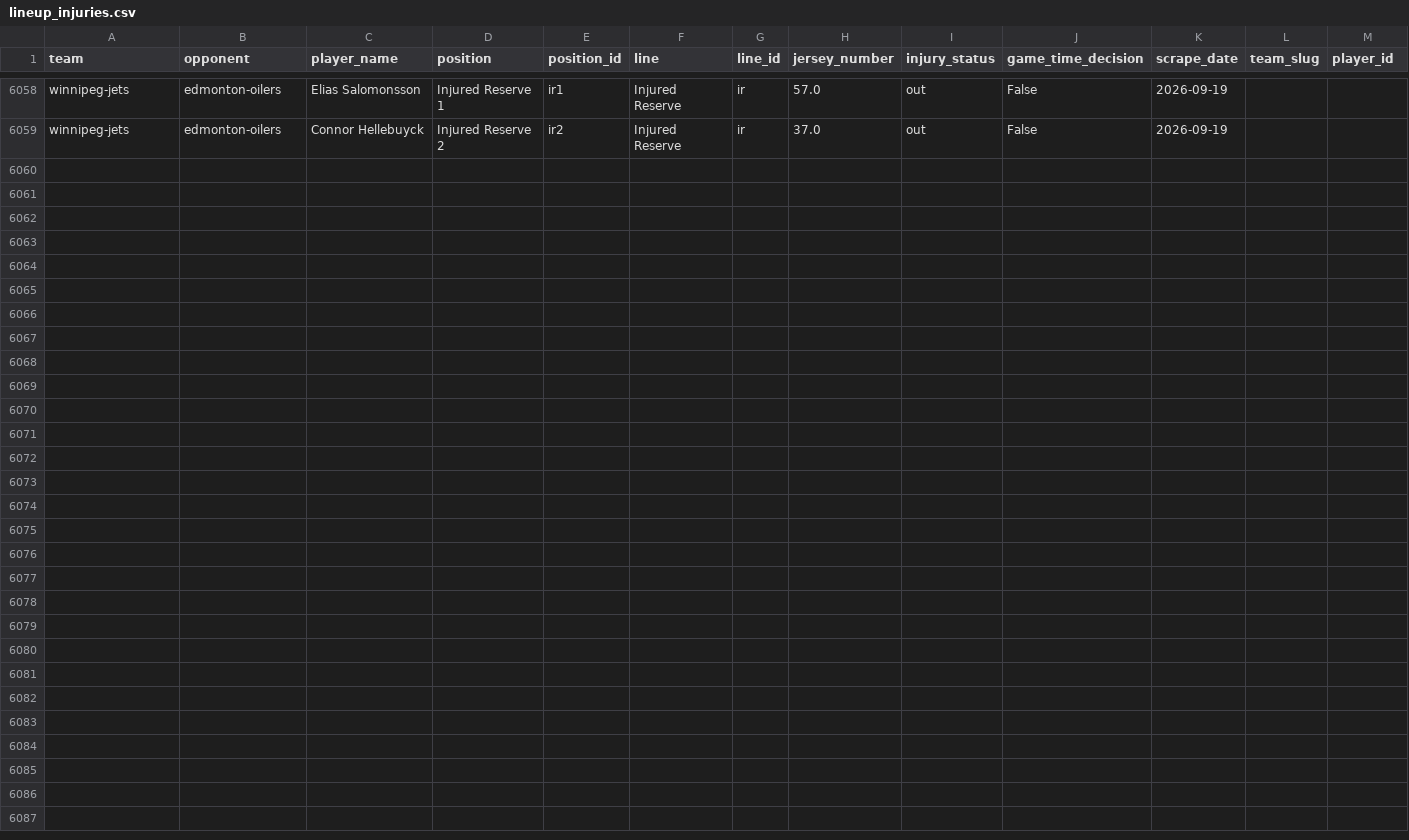
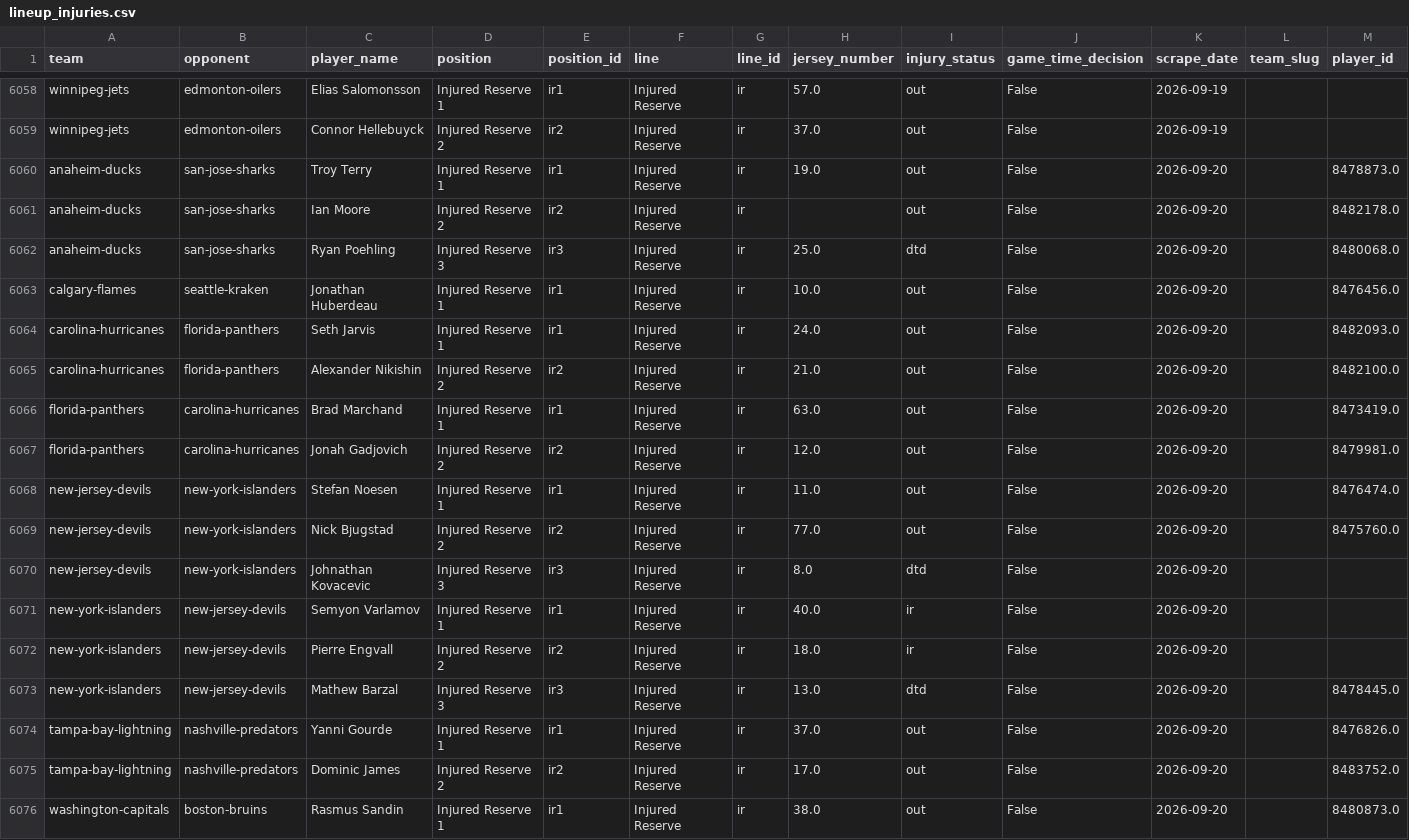
Before and after one commit to naustin1117/oddsAnalyzer, a CSV file: data/lineup_injuries.csv, drawn as a sheet; only a part is shown, gaps mark what is left out.

```diff
--- a/data/lineup_injuries.csv
+++ b/data/lineup_injuries.csv
@@ -6059 +6059,18 @@ winnipeg-jets,edmonton-oilers,Elias Salomonsson,Injured Reserve 1,ir1,Injured Re
 winnipeg-jets,edmonton-oilers,Connor Hellebuyck,Injured Reserve 2,ir2,Injured Reserve,ir,37.0,out,False,2026-09-19,,
+anaheim-ducks,san-jose-sharks,Troy Terry,Injured Reserve 1,ir1,Injured Reserve,ir,19.0,out,False,2026-09-20,,8478873.0
+anaheim-ducks,san-jose-sharks,Ian Moore,Injured Reserve 2,ir2,Injured Reserve,ir,,out,False,2026-09-20,,8482178.0
+anaheim-ducks,san-jose-sharks,Ryan Poehling,Injured Reserve 3,ir3,Injured Reserve,ir,25.0,dtd,False,2026-09-20,,8480068.0
+calgary-flames,seattle-kraken,Jonathan Huberdeau,Injured Reserve 1,ir1,Injured Reserve,ir,10.0,out,False,2026-09-20,,8476456.0
+carolina-hurricanes,florida-panthers,Seth Jarvis,Injured Reserve 1,ir1,Injured Reserve,ir,24.0,out,False,2026-09-20,,8482093.0
+carolina-hurricanes,florida-panthers,Alexander Nikishin,Injured Reserve 2,ir2,Injured Reserve,ir,21.0,out,False,2026-09-20,,8482100.0
+florida-panthers,carolina-hurricanes,Brad Marchand,Injured Reserve 1,ir1,Injured Reserve,ir,63.0,out,False,2026-09-20,,8473419.0
+florida-panthers,carolina-hurricanes,Jonah Gadjovich,Injured Reserve 2,ir2,Injured Reserve,ir,12.0,out,False,2026-09-20,,8479981.0
+new-jersey-devils,new-york-islanders,Stefan Noesen,Injured Reserve 1,ir1,Injured Reserve,ir,11.0,out,False,2026-09-20,,8476474.0
+new-jersey-devils,new-york-islanders,Nick Bjugstad,Injured Reserve 2,ir2,Injured Reserve,ir,77.0,out,False,2026-09-20,,8475760.0
+new-jersey-devils,new-york-islanders,Johnathan Kovacevic,Injured Reserve 3,ir3,Injured Reserve,ir,8.0,dtd,False,2026-09-20,,
+new-york-islanders,new-jersey-devils,Semyon Varlamov,Injured Reserve 1,ir1,Injured Reserve,ir,40.0,ir,False,2026-09-20,,
+new-york-islanders,new-jersey-devils,Pierre Engvall,Injured Reserve 2,ir2,Injured Reserve,ir,18.0,ir,False,2026-09-20,,
+new-york-islanders,new-jersey-devils,Mathew Barzal,Injured Reserve 3,ir3,Injured Reserve,ir,13.0,dtd,False,2026-09-20,,8478445.0
+tampa-bay-lightning,nashville-predators,Yanni Gourde,Injured Reserve 1,ir1,Injured Reserve,ir,37.0,out,False,2026-09-20,,8476826.0
+tampa-bay-lightning,nashville-predators,Dominic James,Injured Reserve 2,ir2,Injured Reserve,ir,17.0,out,False,2026-09-20,,8483752.0
+washington-capitals,boston-bruins,Rasmus Sandin,Injured Reserve 1,ir1,Injured Reserve,ir,38.0,out,False,2026-09-20,,8480873.0
```
Also changed, not shown: data/lineup_goalies.csv, 1 other file.
